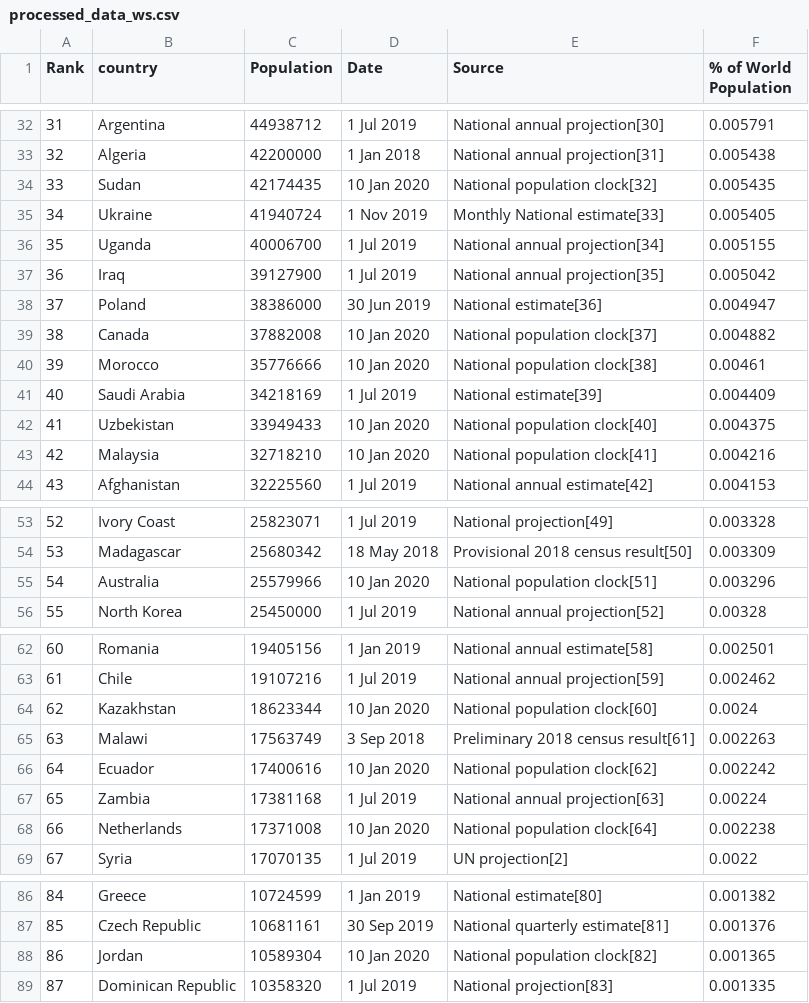
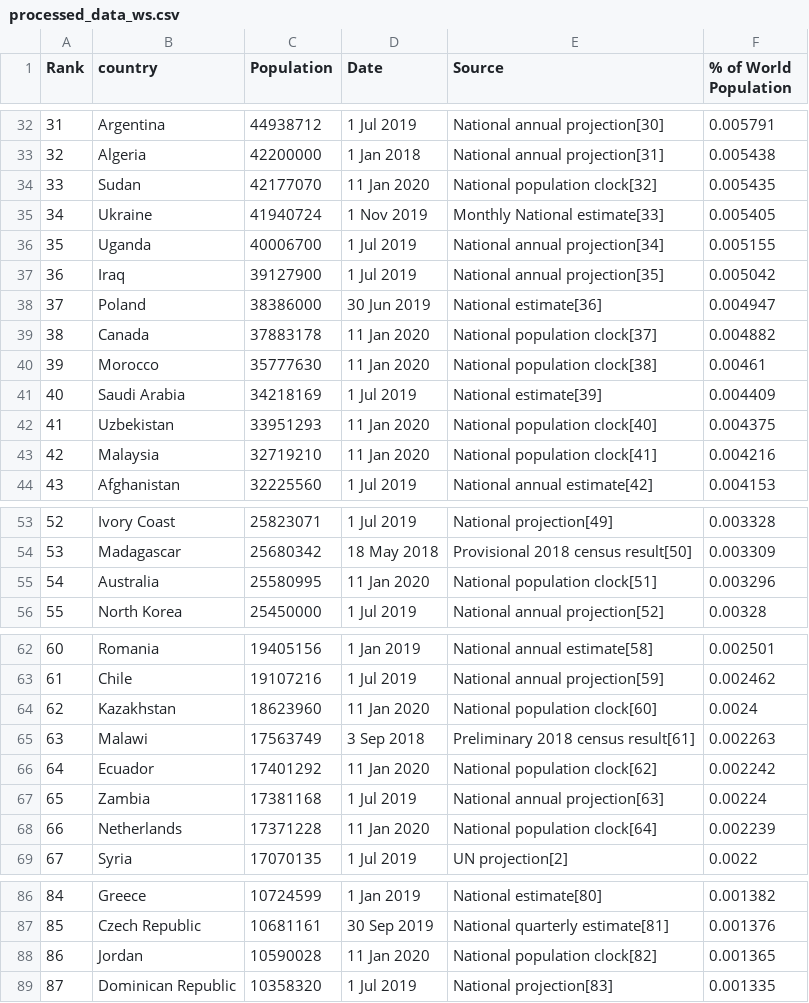
Before and after one commit to Juliaroch/Ironhack-Module-1-Project---Pipelines-Julia-Roch-, a CSV file: data/processed/processed_data_ws.csv, drawn as a sheet; only a part is shown, gaps mark what is left out; the diff covers the shown part only.

```diff
--- a/data/processed/processed_data_ws.csv
+++ b/data/processed/processed_data_ws.csv
@@ -33,3 +33,3 @@ Rank,country,Population,Date,Source,% of World Population
 32,Algeria,42200000,1 Jan 2018,National annual projection[31],0.005438
-33,Sudan,42174435,10 Jan 2020,National population clock[32],0.005435
+33,Sudan,42177070,11 Jan 2020,National population clock[32],0.005435
 34,Ukraine,41940724,1 Nov 2019,Monthly National estimate[33],0.005405
@@ -38,7 +38,7 @@ Rank,country,Population,Date,Source,% of World Population
 37,Poland,38386000,30 Jun 2019,National estimate[36],0.004947
-38,Canada,37882008,10 Jan 2020,National population clock[37],0.004882
-39,Morocco,35776666,10 Jan 2020,National population clock[38],0.00461
+38,Canada,37883178,11 Jan 2020,National population clock[37],0.004882
+39,Morocco,35777630,11 Jan 2020,National population clock[38],0.00461
 40,Saudi Arabia,34218169,1 Jul 2019,National estimate[39],0.004409
-41,Uzbekistan,33949433,10 Jan 2020,National population clock[40],0.004375
-42,Malaysia,32718210,10 Jan 2020,National population clock[41],0.004216
+41,Uzbekistan,33951293,11 Jan 2020,National population clock[40],0.004375
+42,Malaysia,32719210,11 Jan 2020,National population clock[41],0.004216
 43,Afghanistan,32225560,1 Jul 2019,National annual estimate[42],0.004153
@@ -54,3 +54,3 @@ Rank,country,Population,Date,Source,% of World Population
 53,Madagascar,25680342,18 May 2018,Provisional 2018 census result[50],0.003309
-54,Australia,25579966,10 Jan 2020,National population clock[51],0.003296
+54,Australia,25580995,11 Jan 2020,National population clock[51],0.003296
 55,North Korea,25450000,1 Jul 2019,National annual projection[52],0.00328
@@ -63,7 +63,7 @@ Rank,country,Population,Date,Source,% of World Population
 61,Chile,19107216,1 Jul 2019,National annual projection[59],0.002462
-62,Kazakhstan,18623344,10 Jan 2020,National population clock[60],0.0024
+62,Kazakhstan,18623960,11 Jan 2020,National population clock[60],0.0024
 63,Malawi,17563749,3 Sep 2018,Preliminary 2018 census result[61],0.002263
-64,Ecuador,17400616,10 Jan 2020,National population clock[62],0.002242
+64,Ecuador,17401292,11 Jan 2020,National population clock[62],0.002242
 65,Zambia,17381168,1 Jul 2019,National annual projection[63],0.00224
-66,Netherlands,17371008,10 Jan 2020,National population clock[64],0.002238
+66,Netherlands,17371228,11 Jan 2020,National population clock[64],0.002239
 67,Syria,17070135,1 Jul 2019,UN projection[2],0.0022
@@ -87,3 +87,3 @@ Rank,country,Population,Date,Source,% of World Population
 85,Czech Republic,10681161,30 Sep 2019,National quarterly estimate[81],0.001376
-86,Jordan,10589304,10 Jan 2020,National population clock[82],0.001365
+86,Jordan,10590028,11 Jan 2020,National population clock[82],0.001365
 87,Dominican Republic,10358320,1 Jul 2019,National projection[83],0.001335
```
Also changed, not shown: 36 edited cells elsewhere in this file, 2 other files.
